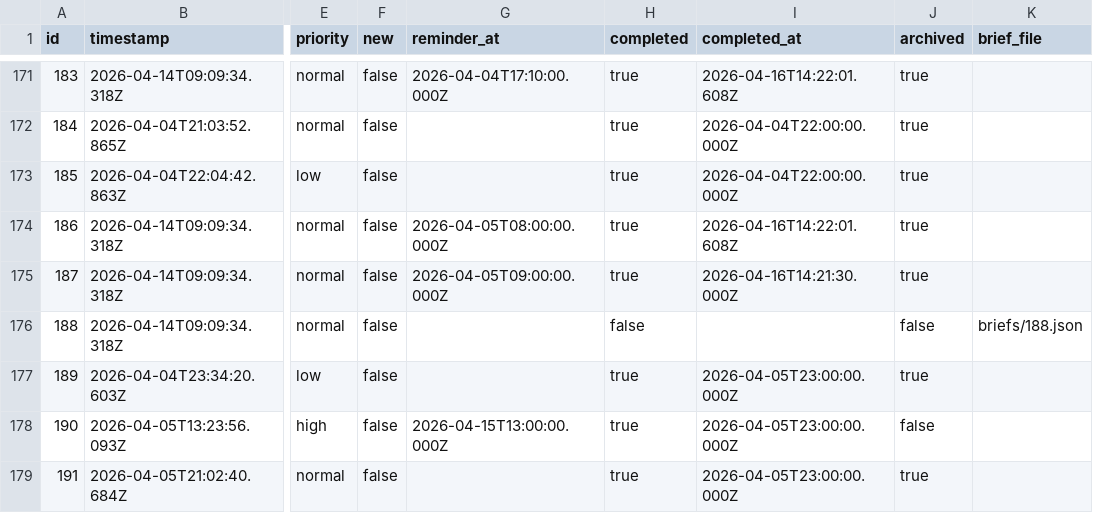
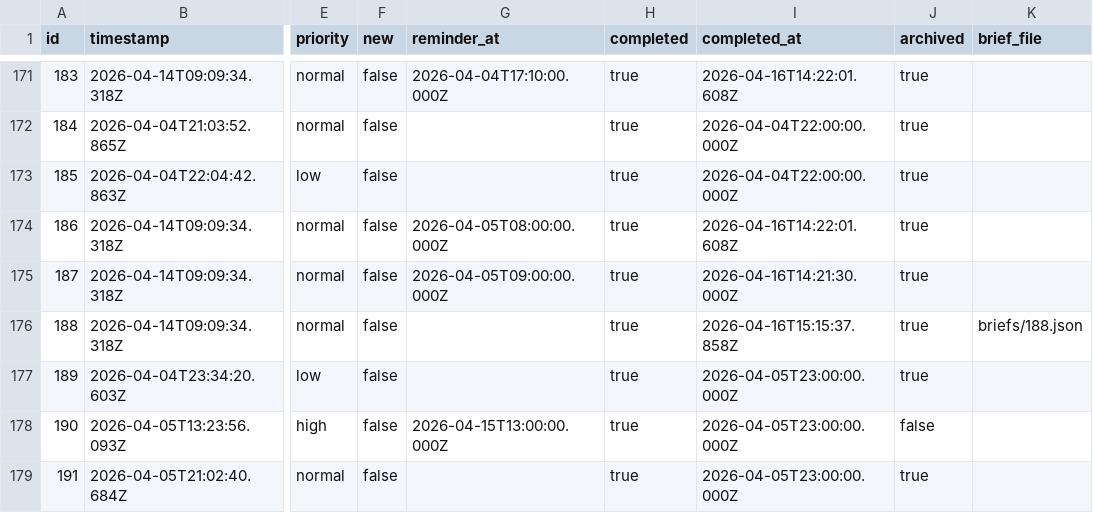
Before and after one commit to ChilliByte/stream-todo, a CSV file: todos.csv, drawn as a sheet; only a part is shown, gaps mark what is left out; the diff names each change by its address in the sheet, - before the commit and + after, or states it on an @@ line.

Commit message:
clear: #188 (Can you find me a reading guid)

```diff
--- a/todos.csv
+++ b/todos.csv
-H176 (completed): false
+H176 (completed): true
-I176 (completed_at): (empty)
+I176 (completed_at): 2026-04-16T15:15:37.858Z
-J176 (archived): false
+J176 (archived): true
```
